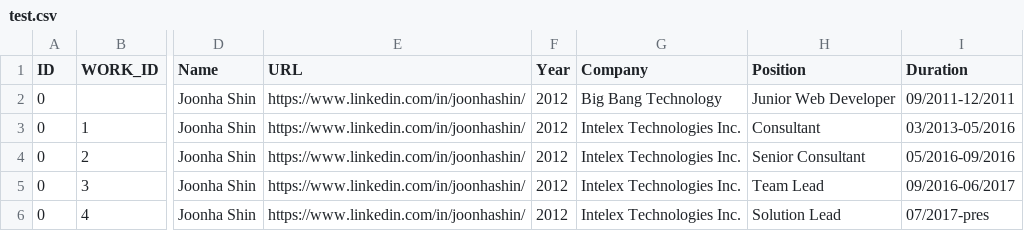
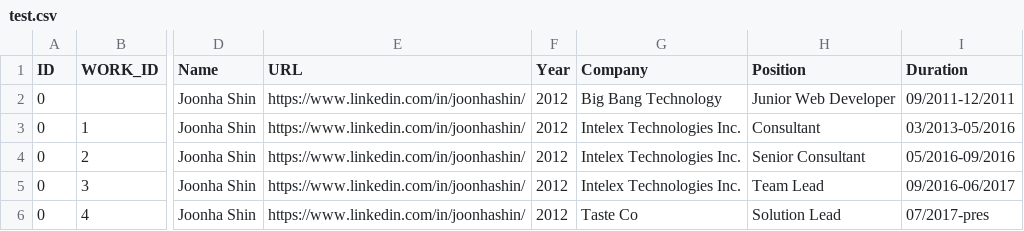
Before and after one commit to gaganchane/Team2FYDP, a CSV file: data_cleaning/transform/test.csv, drawn as a sheet; only a part is shown, gaps mark what is left out; the diff names each change by its address in the sheet, - before the commit and + after, or states it on an @@ line.

```diff
--- a/data_cleaning/transform/test.csv
+++ b/data_cleaning/transform/test.csv
-G6 (Company): Intelex Technologies Inc.
+G6 (Company): Taste Co
```
Also changed, not shown: data_cleaning/transform/ece-new.csv, data_cleaning/transform/masterfile_replace_append.csv, 2 other files.
